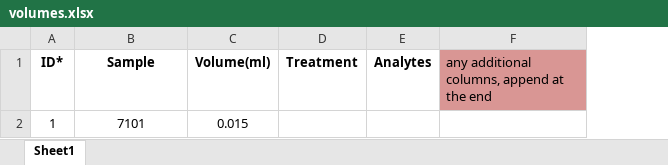
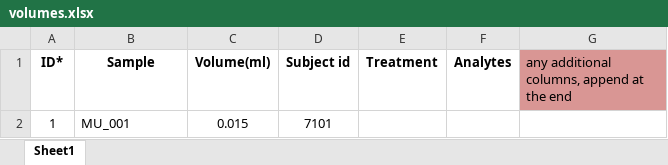
Before and after one commit to dimitras/autoformat_MS, an Excel workbook: templates/volumes.xlsx, sheet Sheet1, drawn as a sheet; values as stored, in another font and other column widths than the file's, no borders; the diff names each change by its address in the sheet, - before the commit and + after, or states it on an @@ line.

Commit message:
add subject id from volumes file in the summary or final tables

```diff
--- a/templates/volumes.xlsx (sheet Sheet1)
+++ b/templates/volumes.xlsx (sheet Sheet1)
+column D (Subject id), row 2: 7101
-B2 (Sample): 7101
+B2 (Sample): MU_001
-B2 alignment: center
+B2 alignment: left
```
Also changed, not shown: 1 other file.
